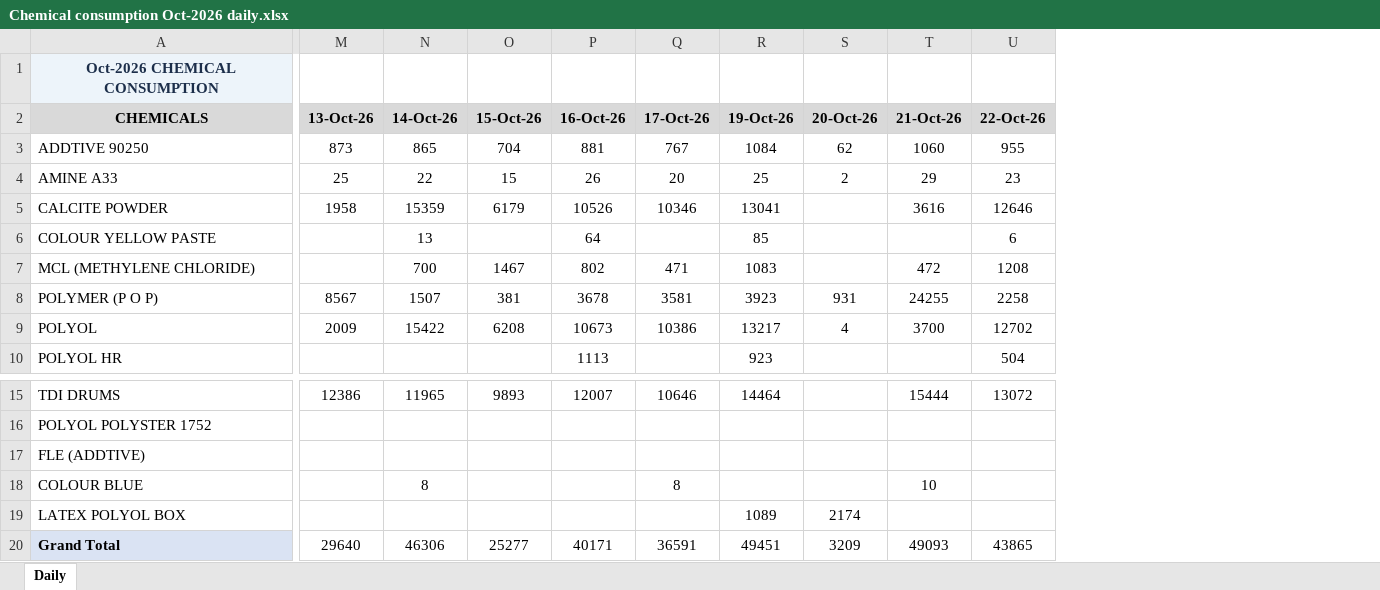
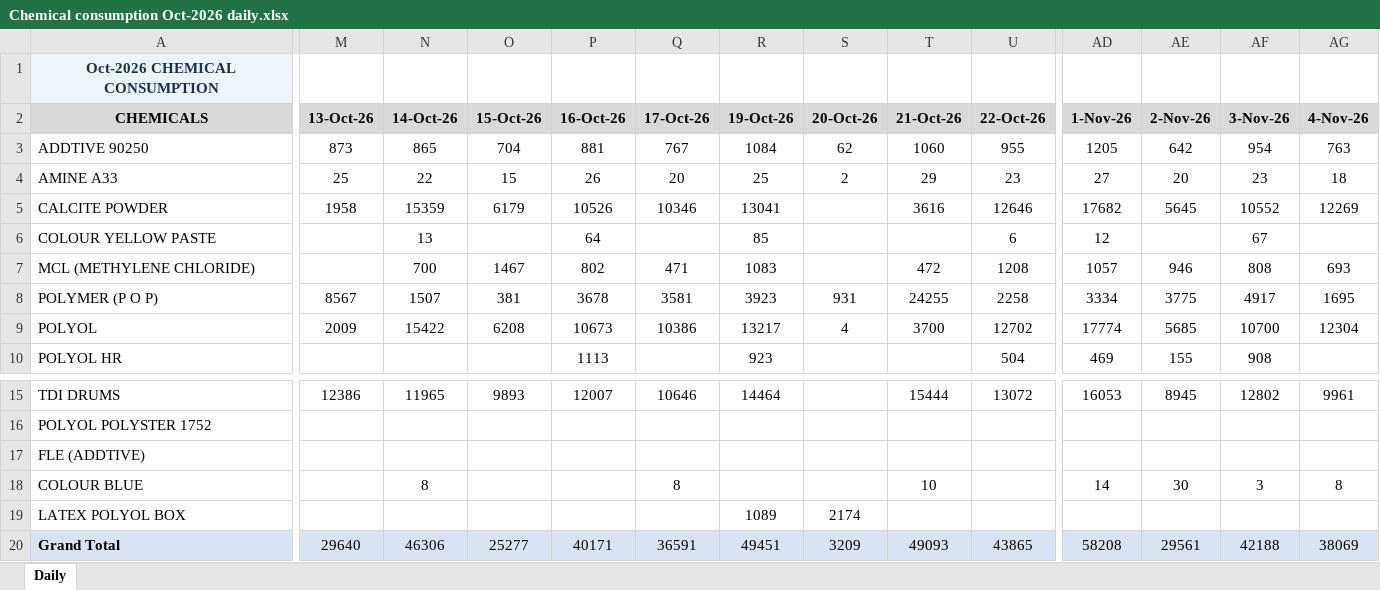
Before and after one commit to MayankPetrofoam/jindal-dashboard, an Excel workbook: Chemical consumption Oct-2026 daily.xlsx, sheet Daily, drawn as a sheet; only a part is shown, gaps mark what is left out; values as stored, in another font and other column widths than the file's, no borders; conditional formats not drawn; the diff covers the shown part only; the diff names each change by its address in the sheet, - before the commit and + after, or states it on an @@ line.

Commit message:
Add files via upload

```diff
--- a/Chemical consumption Oct-2026 daily.xlsx (sheet Daily)
+++ b/Chemical consumption Oct-2026 daily.xlsx (sheet Daily)
+column AD (1-Nov-26), rows 3-10: 1205 | 27 | 17682 | 12 | 1057 | 3334 | 17774 | 469; rows 15-20: 16053 |  |  | 14 |  | 58208
+column AE (2-Nov-26), rows 3-10: 642 | 20 | 5645 |  | 946 | 3775 | 5685 | 155; rows 15-20: 8945 |  |  | 30 |  | 29561
+column AF (3-Nov-26), rows 3-10: 954 | 23 | 10552 | 67 | 808 | 4917 | 10700 | 908; rows 15-20: 12802 |  |  | 3 |  | 42188
+column AG (4-Nov-26), rows 3-9: 763 | 18 | 12269 |  | 693 | 1695 | 12304; rows 15-20: 9961 |  |  | 8 |  | 38069
-M20:U20 fill: none
+M20:U20 fill: #DAE3F3
```
Also changed, not shown: cell formats elsewhere in this sheet.
